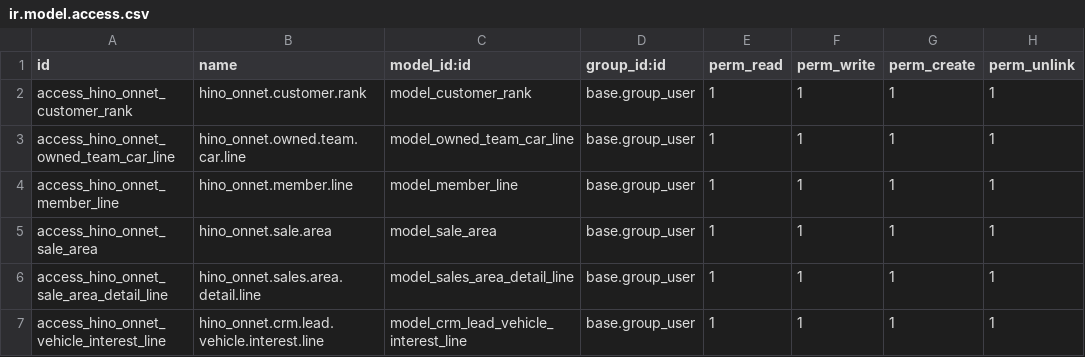
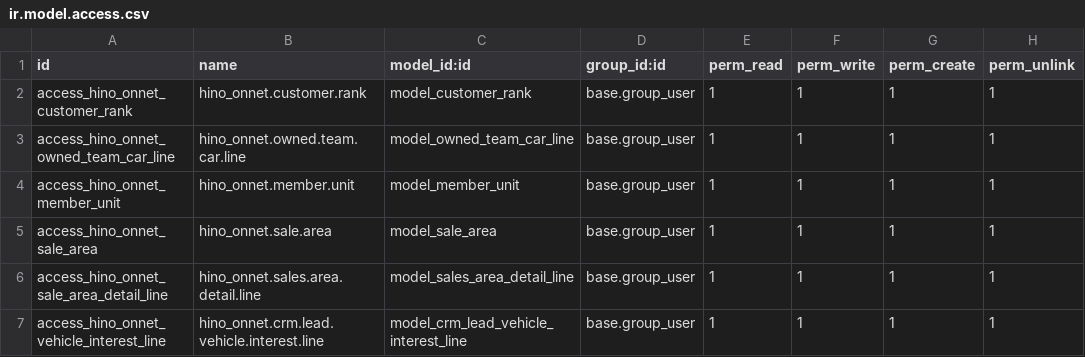
Before and after one commit to quandoan21-legion/hino_onnet, a CSV file: security/ir.model.access.csv, drawn as a sheet; only a part is shown.

```diff
--- a/security/ir.model.access.csv
+++ b/security/ir.model.access.csv
@@ -3,3 +3,3 @@ access_hino_onnet_customer_rank,hino_onnet.customer.rank,model_customer_rank,bas
 access_hino_onnet_owned_team_car_line,hino_onnet.owned.team.car.line,model_owned_team_car_line,base.group_user,1,1,1,1
-access_hino_onnet_member_line,hino_onnet.member.line,model_member_line,base.group_user,1,1,1,1
+access_hino_onnet_member_unit,hino_onnet.member.unit,model_member_unit,base.group_user,1,1,1,1
 access_hino_onnet_sale_area,hino_onnet.sale.area,model_sale_area,base.group_user,1,1,1,1
```
Also changed, not shown: 13 other files.
